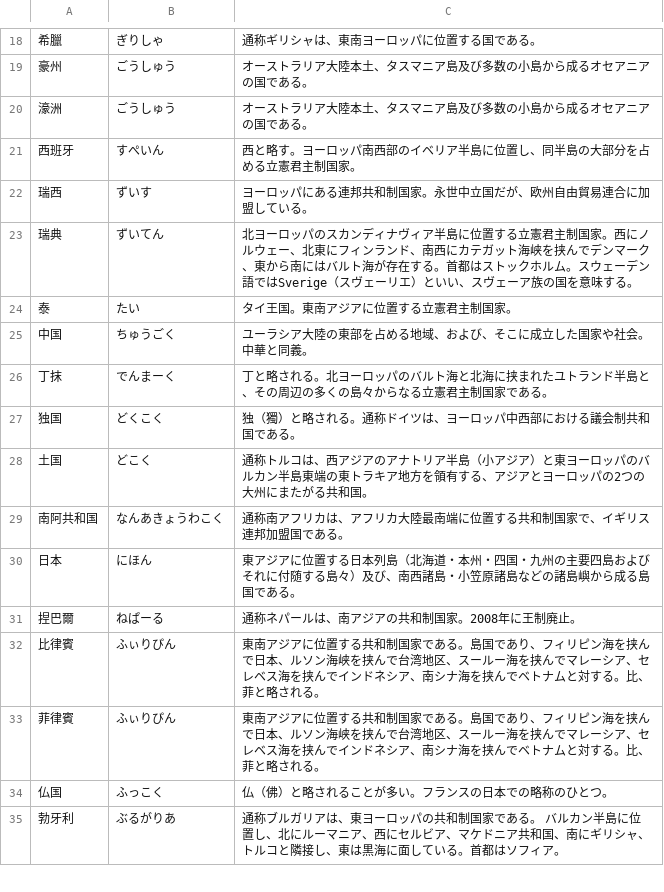
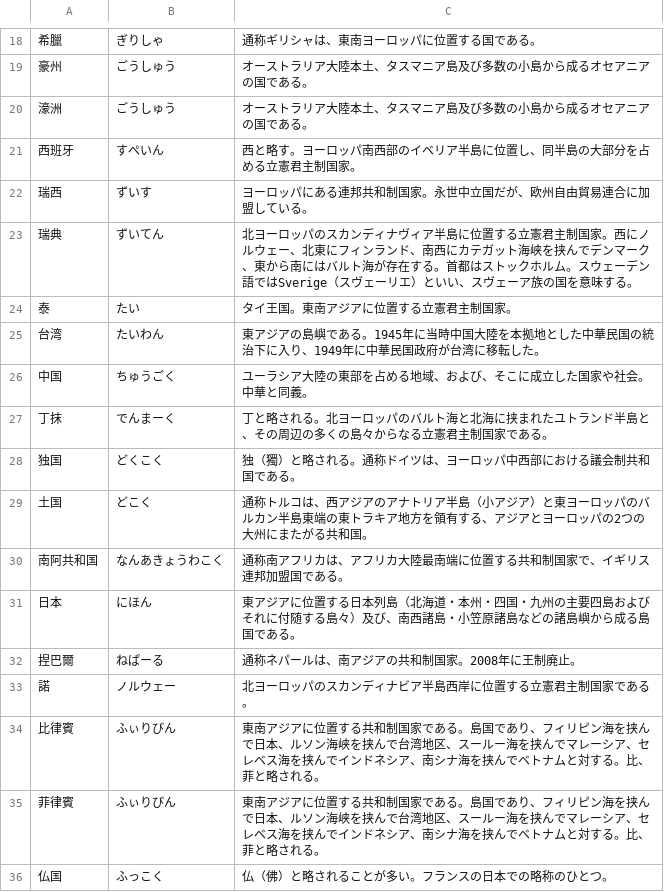
Before and after one commit to EmilRehnberg/js-for-anki, a TSV file: data/names/countries.tsv, drawn as a sheet; only a part is shown, gaps mark what is left out; the shorter side is filled out with more unchanged rows; the diff names each change by its address in the sheet, - before the commit and + after, or states it on an @@ line.

```diff
--- a/data/names/countries.tsv
+++ b/data/names/countries.tsv
+row 25: 台湾 | たいわん | 東アジアの島嶼である。1945年に当時中国大陸を本拠地とした中華民国の統治下に入り、1949年に中華民国政府が台湾に移転した。
+row 33: 諾 | ノルウェー | 北ヨーロッパのスカンディナビア半島西岸に位置する立憲君主制国家である。
```
Also changed, not shown: data/names/cities.tsv, data/names/food.tsv, 10 other files.
